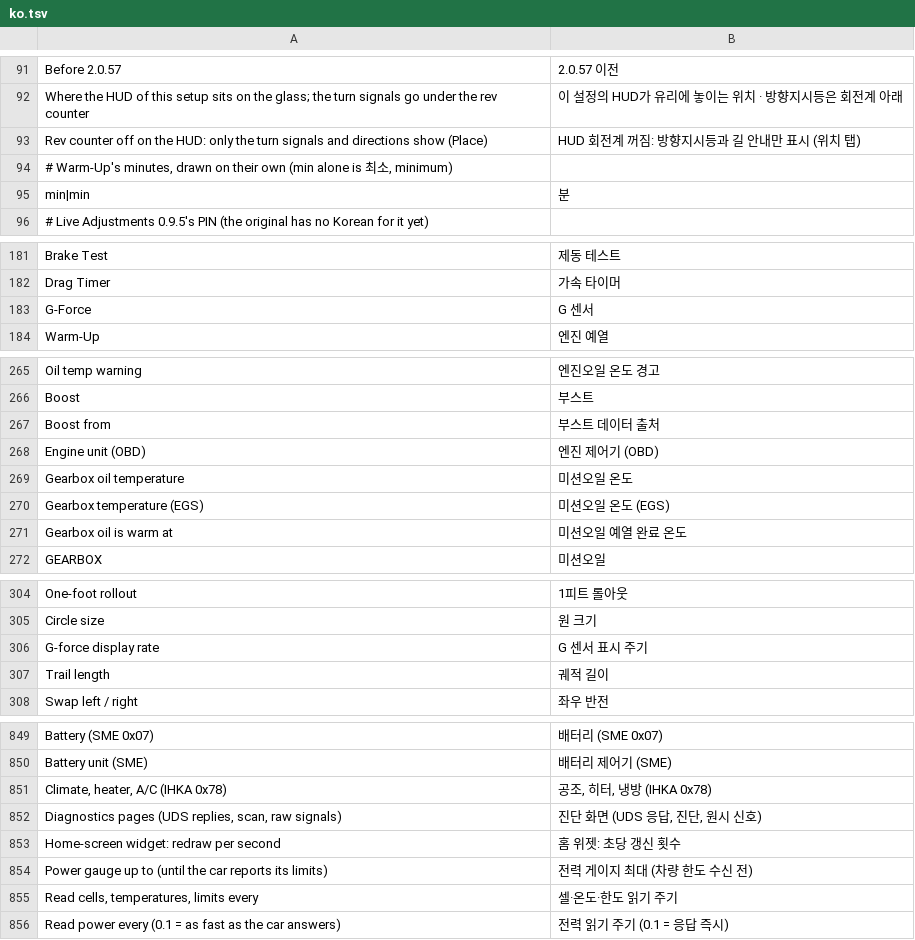
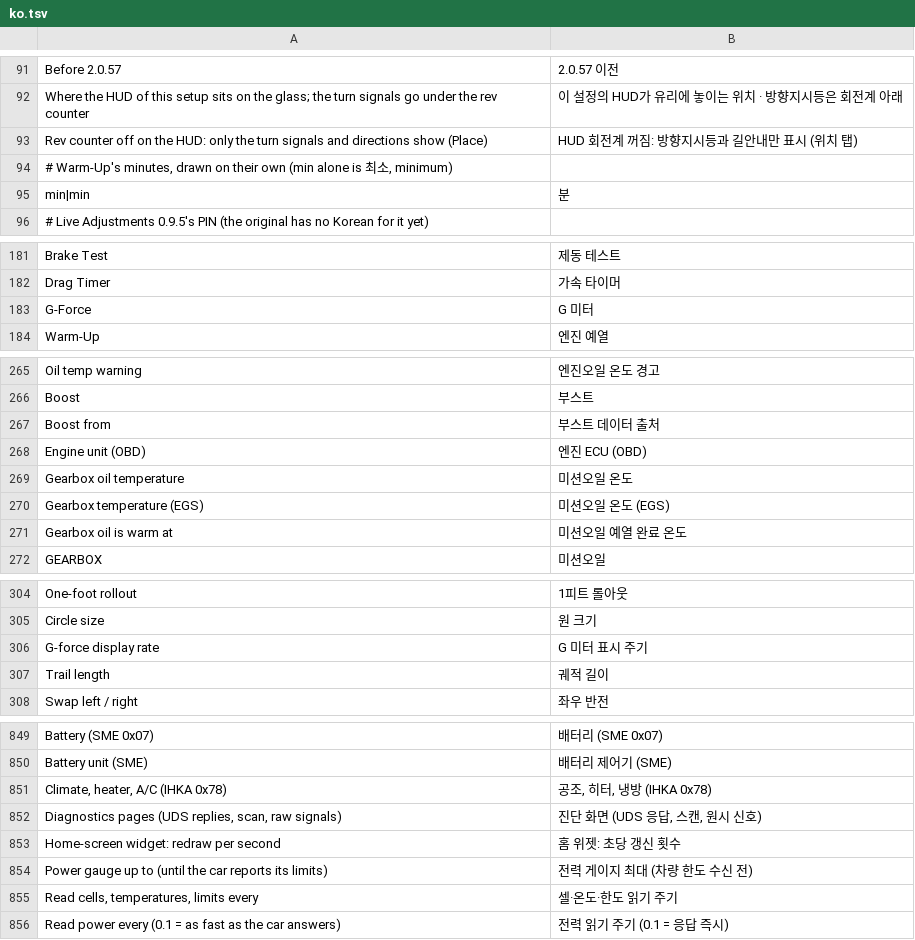
Before and after one commit to akakingj/myapp-id7, a TSV file: kit/runtime/locales/ko.tsv, drawn as a sheet; only a part is shown, gaps mark what is left out; the diff covers the shown part only.

```diff
--- a/kit/runtime/locales/ko.tsv
+++ b/kit/runtime/locales/ko.tsv
@@ -92,3 +92,3 @@ Before 2.0.57	2.0.57 이전
 Where the HUD of this setup sits on the glass; the turn signals go under the rev counter	이 설정의 HUD가 유리에 놓이는 위치 · 방향지시등은 회전계 아래
-Rev counter off on the HUD: only the turn signals and directions show (Place)	HUD 회전계 꺼짐: 방향지시등과 길 안내만 표시 (위치 탭)
+Rev counter off on the HUD: only the turn signals and directions show (Place)	HUD 회전계 꺼짐: 방향지시등과 길안내만 표시 (위치 탭)
 # Warm-Up's minutes, drawn on their own (min alone is 최소, minimum)
@@ -182,3 +182,3 @@ Brake Test	제동 테스트
 Drag Timer	가속 타이머
-G-Force	G 센서
+G-Force	G 미터
 Warm-Up	엔진 예열
@@ -267,3 +267,3 @@ Boost	부스트
 Boost from	부스트 데이터 출처
-Engine unit (OBD)	엔진 제어기 (OBD)
+Engine unit (OBD)	엔진 ECU (OBD)
 Gearbox oil temperature	미션오일 온도
@@ -305,3 +305,3 @@ One-foot rollout	1피트 롤아웃
 Circle size	원 크기
-G-force display rate	G 센서 표시 주기
+G-force display rate	G 미터 표시 주기
 Trail length	궤적 길이
@@ -851,3 +851,3 @@ Battery unit (SME)	배터리 제어기 (SME)
 Climate, heater, A/C (IHKA 0x78)	공조, 히터, 냉방 (IHKA 0x78)
-Diagnostics pages (UDS replies, scan, raw signals)	진단 화면 (UDS 응답, 진단, 원시 신호)
+Diagnostics pages (UDS replies, scan, raw signals)	진단 화면 (UDS 응답, 스캔, 원시 신호)
 Home-screen widget: redraw per second	홈 위젯: 초당 갱신 횟수
```
Also changed, not shown: 7 added rows and 17 edited cells elsewhere in this file, 20 other files.
